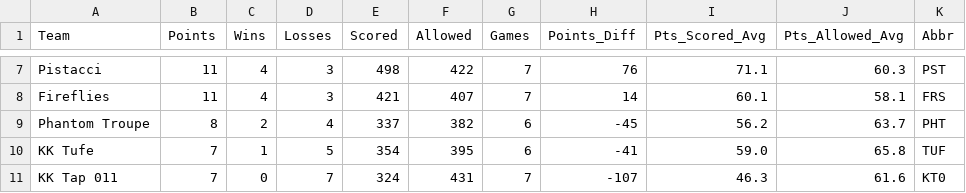
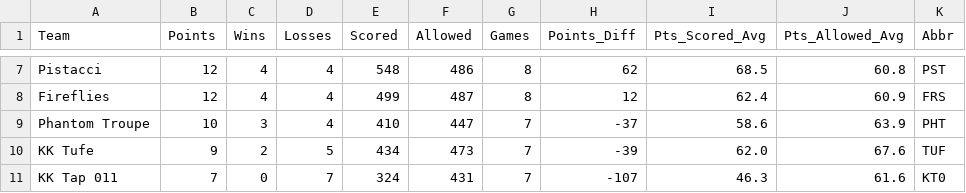
Before and after one commit to DaRealMumba/corn_stats, a CSV file: data/raw/tables/north_liga_df.csv, drawn as a sheet; only a part is shown, gaps mark what is left out; the diff covers the shown part only; the diff names each change by its address in the sheet, - before the commit and + after, or states it on an @@ line.

```diff
--- a/data/raw/tables/north_liga_df.csv
+++ b/data/raw/tables/north_liga_df.csv
-B7:B8 (Points): 11
+B7:B8 (Points): 12
-D7:D8 (Losses): 3
+D7:D8 (Losses): 4
-E7 (Scored): 498
+E7 (Scored): 548
-F7 (Allowed): 422
+F7 (Allowed): 486
-G7:G8 (Games): 7
+G7:G8 (Games): 8
-H7 (Points_Diff): 76
+H7 (Points_Diff): 62
-I7 (Pts_Scored_Avg): 71.1
+I7 (Pts_Scored_Avg): 68.5
-J7 (Pts_Allowed_Avg): 60.3
+J7 (Pts_Allowed_Avg): 60.8
-E8 (Scored): 421
+E8 (Scored): 499
-F8 (Allowed): 407
+F8 (Allowed): 487
-H8 (Points_Diff): 14
+H8 (Points_Diff): 12
-I8 (Pts_Scored_Avg): 60.1
+I8 (Pts_Scored_Avg): 62.4
-J8 (Pts_Allowed_Avg): 58.1
+J8 (Pts_Allowed_Avg): 60.9
-B9 (Points): 8
+B9 (Points): 10
-C9 (Wins): 2
+C9 (Wins): 3
-E9 (Scored): 337
+E9 (Scored): 410
-F9 (Allowed): 382
+F9 (Allowed): 447
-G9:G10 (Games): 6
+G9:G10 (Games): 7
-H9 (Points_Diff): -45
+H9 (Points_Diff): -37
-I9 (Pts_Scored_Avg): 56.2
+I9 (Pts_Scored_Avg): 58.6
-J9 (Pts_Allowed_Avg): 63.7
+J9 (Pts_Allowed_Avg): 63.9
-B10 (Points): 7
+B10 (Points): 9
-C10 (Wins): 1
+C10 (Wins): 2
-E10 (Scored): 354
+E10 (Scored): 434
-F10 (Allowed): 395
+F10 (Allowed): 473
-H10 (Points_Diff): -41
+H10 (Points_Diff): -39
-I10 (Pts_Scored_Avg): 59.0
+I10 (Pts_Scored_Avg): 62.0
-J10 (Pts_Allowed_Avg): 65.8
+J10 (Pts_Allowed_Avg): 67.6
```
Also changed, not shown: 1 added row, 1 removed row and 48 edited cells elsewhere in this file, data/raw/teams/dva-telefona_stats.csv, data/raw/teams/fireflies_stats.csv, 13 other files.
